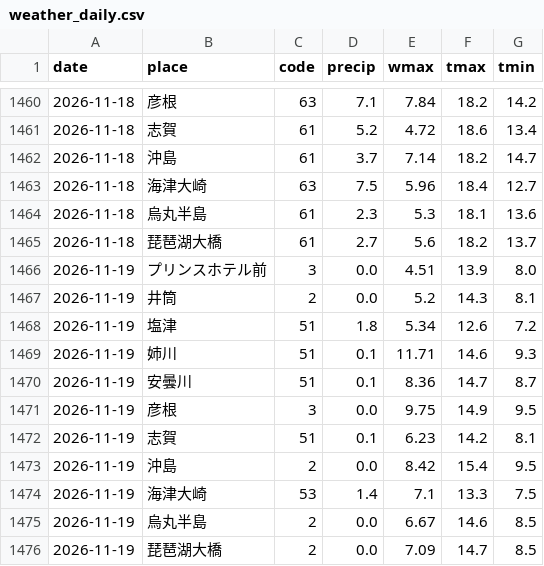
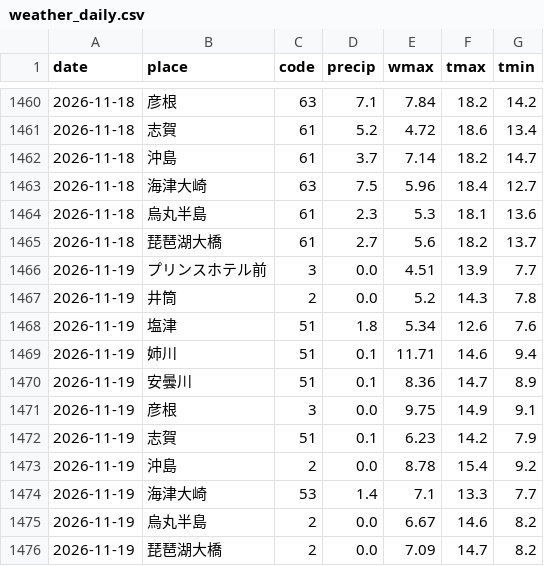
Before and after one commit to suzuhaya5666-lgtm/Biwakodate, a CSV file: data/weather_daily.csv, drawn as a sheet; only a part is shown, gaps mark what is left out.

```diff
--- a/data/weather_daily.csv
+++ b/data/weather_daily.csv
@@ -1465,12 +1465,12 @@ date,place,code,precip,wmax,tmax,tmin
 2026-11-18,琵琶湖大橋,61,2.7,5.6,18.2,13.7
-2026-11-19,プリンスホテル前,3,0.0,4.51,13.9,8.0
-2026-11-19,井筒,2,0.0,5.2,14.3,8.1
-2026-11-19,塩津,51,1.8,5.34,12.6,7.2
-2026-11-19,姉川,51,0.1,11.71,14.6,9.3
-2026-11-19,安曇川,51,0.1,8.36,14.7,8.7
-2026-11-19,彦根,3,0.0,9.75,14.9,9.5
-2026-11-19,志賀,51,0.1,6.23,14.2,8.1
-2026-11-19,沖島,2,0.0,8.42,15.4,9.5
-2026-11-19,海津大崎,53,1.4,7.1,13.3,7.5
-2026-11-19,烏丸半島,2,0.0,6.67,14.6,8.5
-2026-11-19,琵琶湖大橋,2,0.0,7.09,14.7,8.5
+2026-11-19,プリンスホテル前,3,0.0,4.51,13.9,7.7
+2026-11-19,井筒,2,0.0,5.2,14.3,7.8
+2026-11-19,塩津,51,1.8,5.34,12.6,7.6
+2026-11-19,姉川,51,0.1,11.71,14.6,9.4
+2026-11-19,安曇川,51,0.1,8.36,14.7,8.9
+2026-11-19,彦根,3,0.0,9.75,14.9,9.1
+2026-11-19,志賀,51,0.1,6.23,14.2,7.9
+2026-11-19,沖島,2,0.0,8.78,15.4,9.2
+2026-11-19,海津大崎,53,1.4,7.1,13.3,7.7
+2026-11-19,烏丸半島,2,0.0,6.67,14.6,8.2
+2026-11-19,琵琶湖大橋,2,0.0,7.09,14.7,8.2
```
Also changed, not shown: data/observations.csv, data/rivers.csv, 3 other files.
